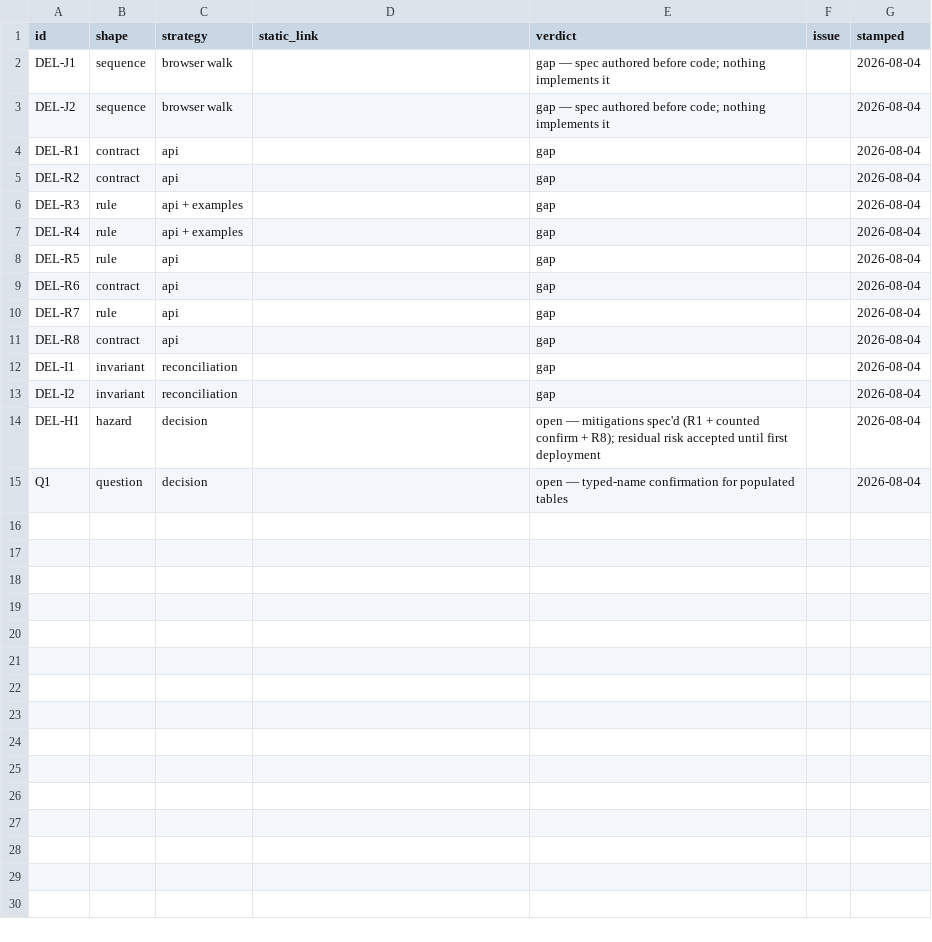
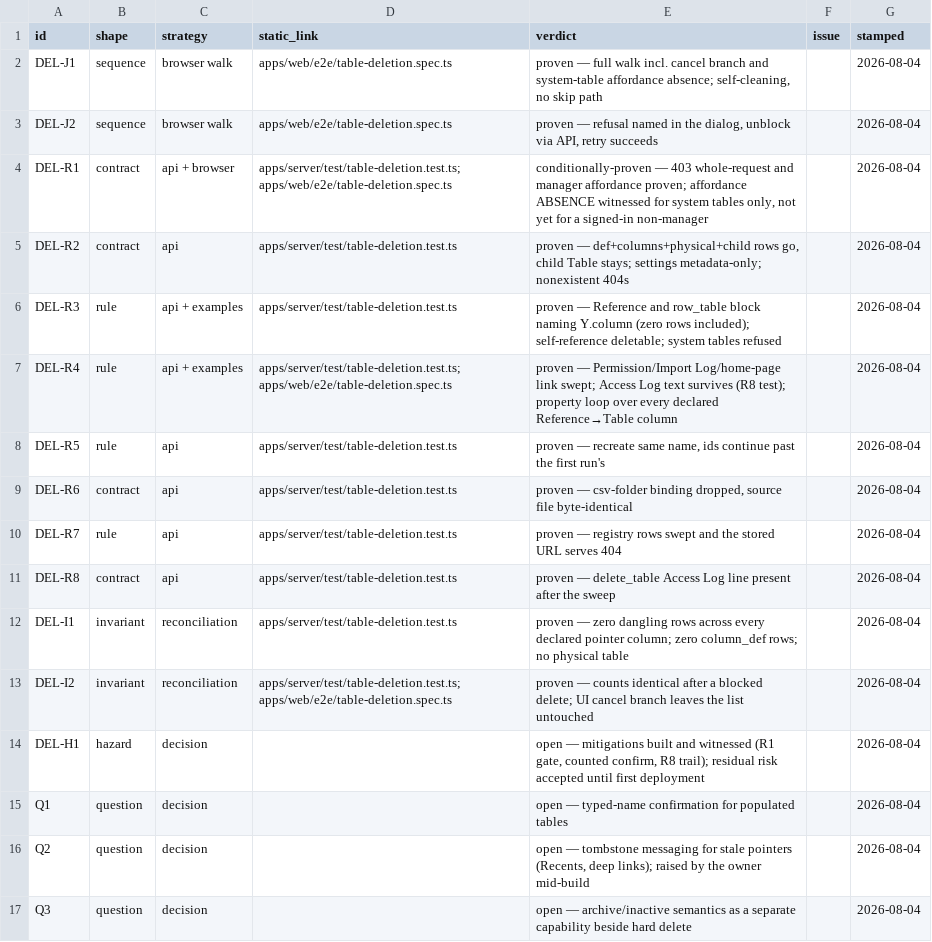
Before and after one commit to siraj-samsudeen/featherbase, a CSV file: docs/specs/evidence/table-deletion.csv, drawn as a sheet.

```diff
--- a/docs/specs/evidence/table-deletion.csv
+++ b/docs/specs/evidence/table-deletion.csv
@@ -1,15 +1,17 @@
 id,shape,strategy,static_link,verdict,issue,stamped
-DEL-J1,sequence,browser walk,,gap — spec authored before code; nothing implements it,,2026-08-04
-DEL-J2,sequence,browser walk,,gap — spec authored before code; nothing implements it,,2026-08-04
-DEL-R1,contract,api,,gap,,2026-08-04
-DEL-R2,contract,api,,gap,,2026-08-04
-DEL-R3,rule,api + examples,,gap,,2026-08-04
-DEL-R4,rule,api + examples,,gap,,2026-08-04
-DEL-R5,rule,api,,gap,,2026-08-04
-DEL-R6,contract,api,,gap,,2026-08-04
-DEL-R7,rule,api,,gap,,2026-08-04
-DEL-R8,contract,api,,gap,,2026-08-04
-DEL-I1,invariant,reconciliation,,gap,,2026-08-04
-DEL-I2,invariant,reconciliation,,gap,,2026-08-04
-DEL-H1,hazard,decision,,open — mitigations spec'd (R1 + counted confirm + R8); residual risk accepted until first deployment,,2026-08-04
+DEL-J1,sequence,browser walk,apps/web/e2e/table-deletion.spec.ts,"proven — full walk incl. cancel branch and system-table affordance absence; self-cleaning, no skip path",,2026-08-04
+DEL-J2,sequence,browser walk,apps/web/e2e/table-deletion.spec.ts,"proven — refusal named in the dialog, unblock via API, retry succeeds",,2026-08-04
+DEL-R1,contract,api + browser,"apps/server/test/table-deletion.test.ts; apps/web/e2e/table-deletion.spec.ts","conditionally-proven — 403 whole-request and manager affordance proven; affordance ABSENCE witnessed for system tables only, not yet for a signed-in non-manager",,2026-08-04
+DEL-R2,contract,api,apps/server/test/table-deletion.test.ts,"proven — def+columns+physical+child rows go, child Table stays; settings metadata-only; nonexistent 404s",,2026-08-04
+DEL-R3,rule,api + examples,apps/server/test/table-deletion.test.ts,"proven — Reference and row_table block naming Y.column (zero rows included); self-reference deletable; system tables refused",,2026-08-04
+DEL-R4,rule,api + examples,"apps/server/test/table-deletion.test.ts; apps/web/e2e/table-deletion.spec.ts","proven — Permission/Import Log/home-page link swept; Access Log text survives (R8 test); property loop over every declared Reference→Table column",,2026-08-04
+DEL-R5,rule,api,apps/server/test/table-deletion.test.ts,"proven — recreate same name, ids continue past the first run's",,2026-08-04
+DEL-R6,contract,api,apps/server/test/table-deletion.test.ts,"proven — csv-folder binding dropped, source file byte-identical",,2026-08-04
+DEL-R7,rule,api,apps/server/test/table-deletion.test.ts,"proven — registry rows swept and the stored URL serves 404",,2026-08-04
+DEL-R8,contract,api,apps/server/test/table-deletion.test.ts,"proven — delete_table Access Log line present after the sweep",,2026-08-04
+DEL-I1,invariant,reconciliation,apps/server/test/table-deletion.test.ts,"proven — zero dangling rows across every declared pointer column; zero column_def rows; no physical table",,2026-08-04
+DEL-I2,invariant,reconciliation,"apps/server/test/table-deletion.test.ts; apps/web/e2e/table-deletion.spec.ts","proven — counts identical after a blocked delete; UI cancel branch leaves the list untouched",,2026-08-04
+DEL-H1,hazard,decision,,"open — mitigations built and witnessed (R1 gate, counted confirm, R8 trail); residual risk accepted until first deployment",,2026-08-04
 Q1,question,decision,,open — typed-name confirmation for populated tables,,2026-08-04
+Q2,question,decision,,"open — tombstone messaging for stale pointers (Recents, deep links); raised by the owner mid-build",,2026-08-04
+Q3,question,decision,,open — archive/inactive semantics as a separate capability beside hard delete,,2026-08-04
```
Also changed, not shown: docs/design/evidence/spreadsheet-import.csv, 4 other files.
